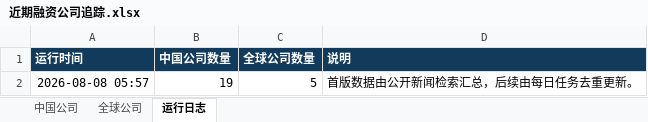
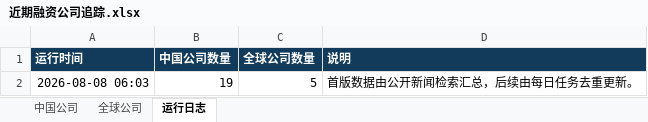
Before and after one commit to sunyang1024929-svg/funding-radar, an Excel workbook: 近期融资公司追踪.xlsx, sheet 运行日志, drawn as a sheet; values as stored, in another font and other column widths than the file's, no borders; the diff names each change by its address in the sheet, - before the commit and + after, or states it on an @@ line.

```diff
--- a/近期融资公司追踪.xlsx (sheet 运行日志)
+++ b/近期融资公司追踪.xlsx (sheet 运行日志)
-A2 (运行时间): 2026-08-08 05:57
+A2 (运行时间): 2026-08-08 06:03
```
Also changed, not shown: 7 other files.
